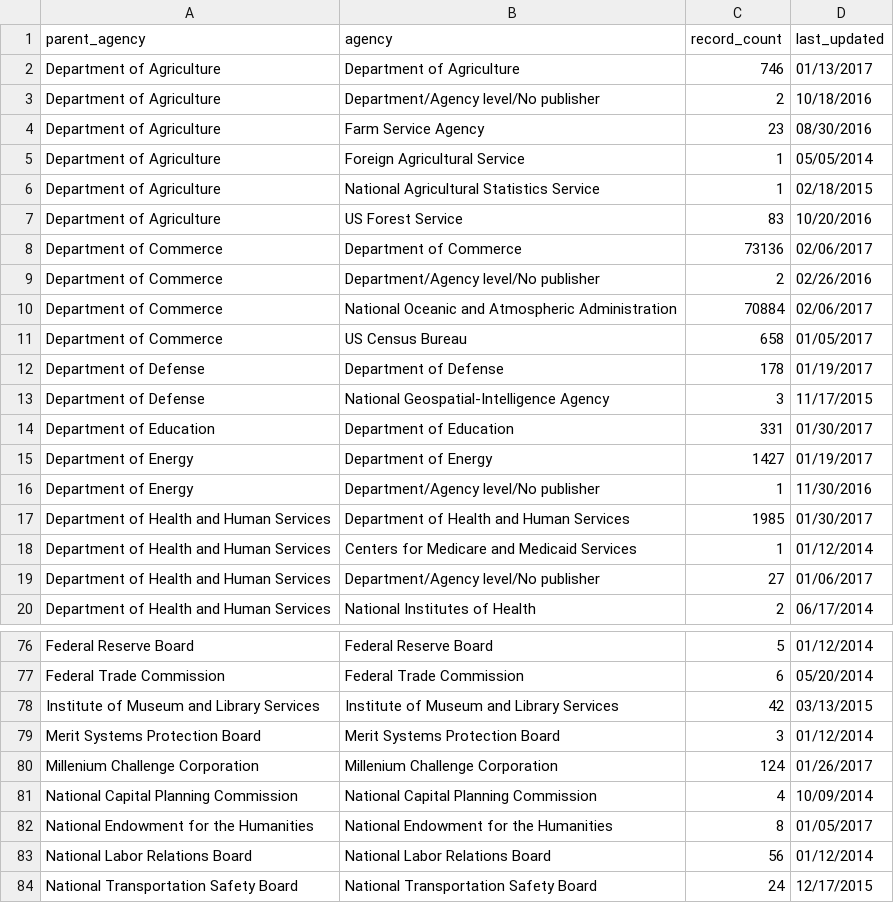
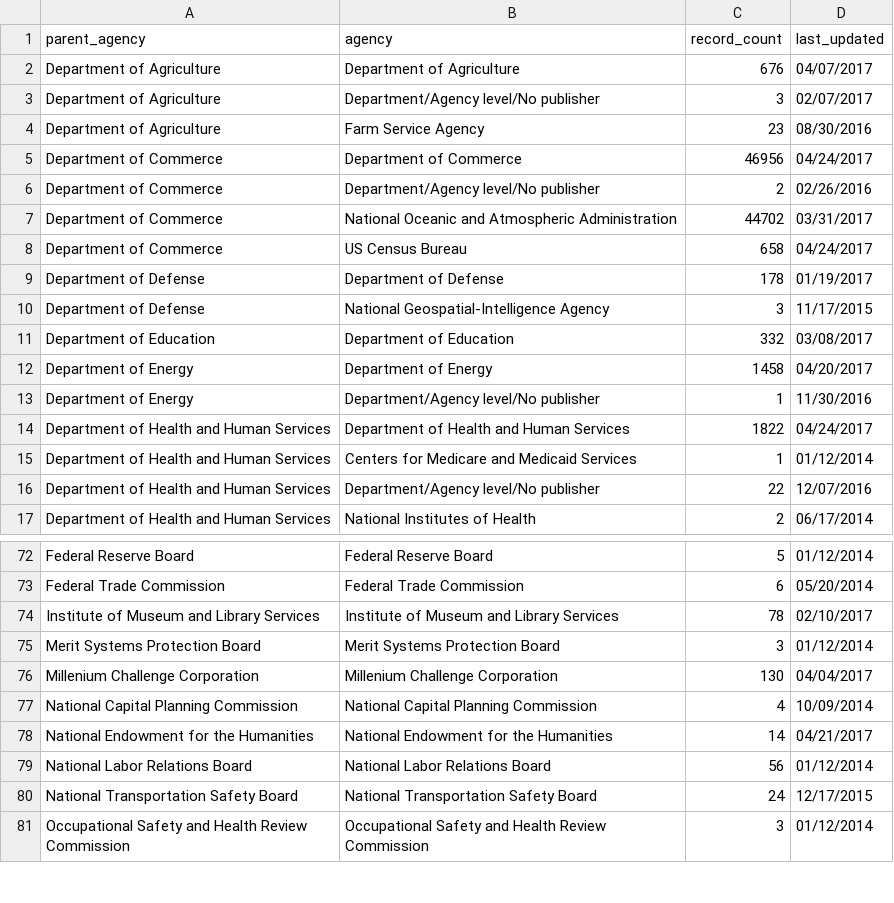
Before and after one commit to hancush/eyeball, a CSV file: archive.csv, drawn as a sheet; only a part is shown, gaps mark what is left out; the shorter side is filled out with more unchanged rows; the diff covers the shown part only.

```diff
--- a/archive.csv
+++ b/archive.csv
@@ -1,20 +1,17 @@
 parent_agency,agency,record_count,last_updated
-Department of Agriculture,Department of Agriculture,746,01/13/2017
-Department of Agriculture,Department/Agency level/No publisher,2,10/18/2016
+Department of Agriculture,Department of Agriculture,676,04/07/2017
+Department of Agriculture,Department/Agency level/No publisher,3,02/07/2017
 Department of Agriculture,Farm Service Agency,23,08/30/2016
-Department of Agriculture,Foreign Agricultural Service,1,05/05/2014
-Department of Agriculture,National Agricultural Statistics Service,1,02/18/2015
-Department of Agriculture,US Forest Service,83,10/20/2016
-Department of Commerce,Department of Commerce,73136,02/06/2017
+Department of Commerce,Department of Commerce,46956,04/24/2017
 Department of Commerce,Department/Agency level/No publisher,2,02/26/2016
-Department of Commerce,National Oceanic and Atmospheric Administration,70884,02/06/2017
-Department of Commerce,US Census Bureau,658,01/05/2017
+Department of Commerce,National Oceanic and Atmospheric Administration,44702,03/31/2017
+Department of Commerce,US Census Bureau,658,04/24/2017
 Department of Defense,Department of Defense,178,01/19/2017
 Department of Defense,National Geospatial-Intelligence Agency,3,11/17/2015
-Department of Education,Department of Education,331,01/30/2017
-Department of Energy,Department of Energy,1427,01/19/2017
+Department of Education,Department of Education,332,03/08/2017
+Department of Energy,Department of Energy,1458,04/20/2017
 Department of Energy,Department/Agency level/No publisher,1,11/30/2016
-Department of Health and Human Services,Department of Health and Human Services,1985,01/30/2017
+Department of Health and Human Services,Department of Health and Human Services,1822,04/24/2017
 Department of Health and Human Services,Centers for Medicare and Medicaid Services,1,01/12/2014
-Department of Health and Human Services,Department/Agency level/No publisher,27,01/06/2017
+Department of Health and Human Services,Department/Agency level/No publisher,22,12/07/2016
 Department of Health and Human Services,National Institutes of Health,2,06/17/2014
@@ -77,7 +73,7 @@ Federal Reserve Board,Federal Reserve Board,5,01/12/2014
 Federal Trade Commission,Federal Trade Commission,6,05/20/2014
-Institute of Museum and Library Services,Institute of Museum and Library Services,42,03/13/2015
+Institute of Museum and Library Services,Institute of Museum and Library Services,78,02/10/2017
 Merit Systems Protection Board,Merit Systems Protection Board,3,01/12/2014
-Millenium Challenge Corporation,Millenium Challenge Corporation,124,01/26/2017
+Millenium Challenge Corporation,Millenium Challenge Corporation,130,04/04/2017
 National Capital Planning Commission,National Capital Planning Commission,4,10/09/2014
-National Endowment for the Humanities,National Endowment for the Humanities,8,01/05/2017
+National Endowment for the Humanities,National Endowment for the Humanities,14,04/21/2017
 National Labor Relations Board,National Labor Relations Board,56,01/12/2014
```
Also changed, not shown: 1 removed row and 50 edited cells elsewhere in this file, 1 other file.
